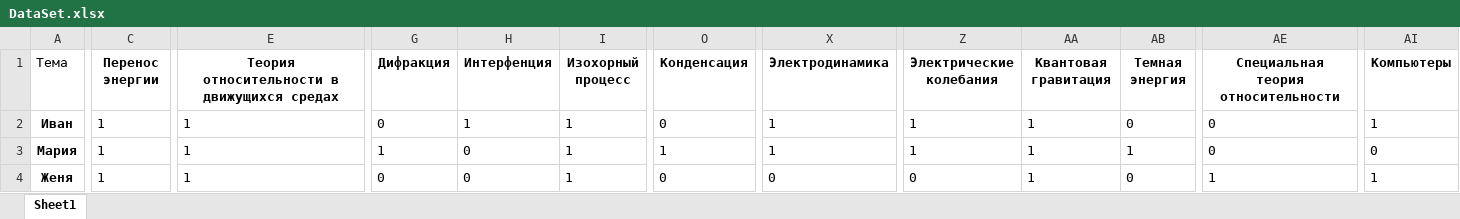
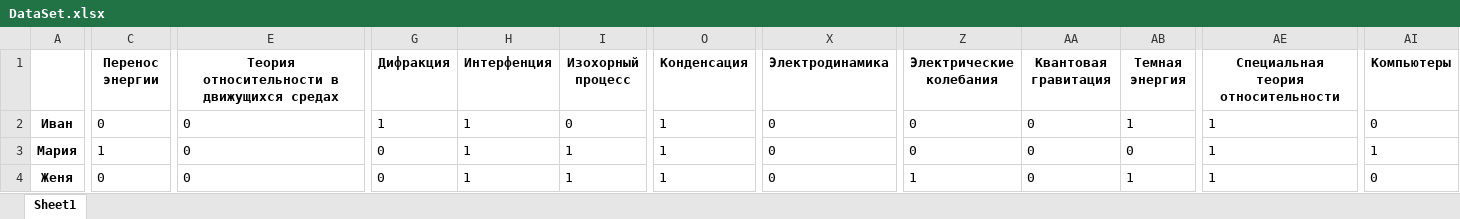
Before and after one commit to Blackbackofficial/Artificial-intelligence, an Excel workbook: Lab4/DataSet.xlsx, sheet Sheet1, drawn as a sheet; only a part is shown, gaps mark what is left out; values as stored, in another font and other column widths than the file's, no borders; the diff covers the shown part only; the diff names each change by its address in the sheet, - before the commit and + after, or states it on an @@ line.

Commit message:
1)Filter Lab2 Dataset 2)Add Lab4 3)Tranponation matrix in Lab4

```diff
--- a/Lab4/DataSet.xlsx (sheet Sheet1)
+++ b/Lab4/DataSet.xlsx (sheet Sheet1)
-A1: Тема
+A1: (empty)
-C2 (Перенос энергии): 1
+C2 (Перенос энергии): 0
-E2:E4: 1
+E2:E4: 0
-G2 (Дифракция): 0
+G2 (Дифракция): 1
-I2 (Изохорный процесс): 1
+I2 (Изохорный процесс): 0
-O2 (Конденсация): 0
+O2 (Конденсация): 1
-X2:X3 (Электродинамика): 1
+X2:X3 (Электродинамика): 0
-Z2:Z3 (Электрические колебания): 1
+Z2:Z3 (Электрические колебания): 0
-AA2:AA4 (Квантовая гравитация): 1
+AA2:AA4 (Квантовая гравитация): 0
-AB2 (Темная энергия): 0
+AB2 (Темная энергия): 1
-AE2:AE3: 0
+AE2:AE3: 1
-AI2 (Компьютеры): 1
+AI2 (Компьютеры): 0
-G3 (Дифракция): 1
+G3 (Дифракция): 0
-H3:H4 (Интерфенция): 0
+H3:H4 (Интерфенция): 1
-AB3 (Темная энергия): 1
+AB3 (Темная энергия): 0
-AI3 (Компьютеры): 0
+AI3 (Компьютеры): 1
-C4 (Перенос энергии): 1
+C4 (Перенос энергии): 0
-O4 (Конденсация): 0
+O4 (Конденсация): 1
-Z4 (Электрические колебания): 0
+Z4 (Электрические колебания): 1
-AB4 (Темная энергия): 0
+AB4 (Темная энергия): 1
-AI4 (Компьютеры): 1
+AI4 (Компьютеры): 0
```
Also changed, not shown: 28 added rows and 98 edited cells elsewhere in this sheet, Lab3/Book.xlsx, Lab3/DataSet.xlsx, 6 other files.
